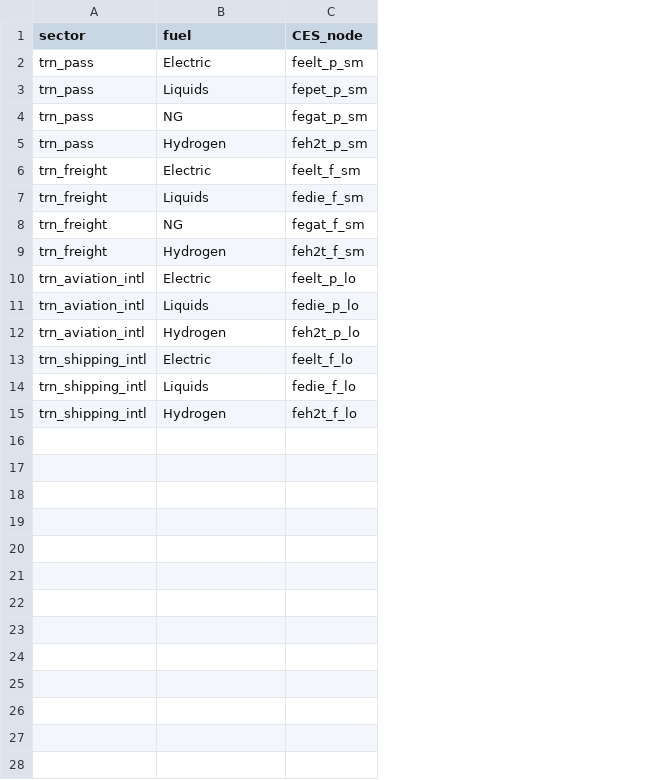
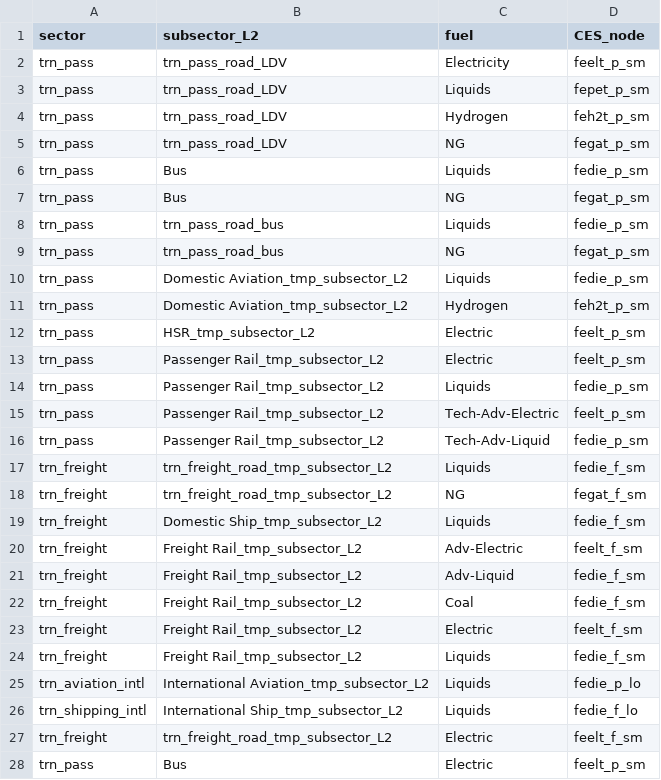
Before and after one commit to pik-piam/edgeTrpLib, a CSV file: inst/extdata/mapping_EDGECES.csv, drawn as a sheet; only a part is shown; removed rows and columns are numbered as before the commit, all else as after; the diff covers the shown part only; the diff names each change by its address in the sheet, - before the commit and + after, or states it on an @@ line.

Commit message:
Fix the EDGE-CES mapping to include the subsector_L2
this is required since HDVs for short-to-medium distance passenger
transport consume "fedie".

```diff
--- a/inst/extdata/mapping_EDGECES.csv
+++ b/inst/extdata/mapping_EDGECES.csv
+column B (subsector_L2), row 12: HSR_tmp_subsector_L2; rows 14-16: all Passenger Rail_tmp_subsector_L2; rows 23-26: Freight Rail_tmp_subsector_L2 | Freight Rail_tmp_subsector_L2 | International Aviation_tmp_subsector_L2 | International Ship_tmp_subsector_L2
+row 2: trn_pass | trn_pass_road_LDV | Electricity | feelt_p_sm
+row 3: trn_pass | trn_pass_road_LDV | Liquids | fepet_p_sm
+row 4: trn_pass | trn_pass_road_LDV | Hydrogen | feh2t_p_sm
+row 5: trn_pass | trn_pass_road_LDV | NG | fegat_p_sm
+row 6: trn_pass | Bus | Liquids | fedie_p_sm
+row 7: trn_pass | Bus | NG | fegat_p_sm
+row 8: trn_pass | trn_pass_road_bus | Liquids | fedie_p_sm
+row 9: trn_pass | trn_pass_road_bus | NG | fegat_p_sm
+row 10: trn_pass | Domestic Aviation_tmp_subsector_L2 | Liquids | fedie_p_sm
+row 11: trn_pass | Domestic Aviation_tmp_subsector_L2 | Hydrogen | feh2t_p_sm
+row 13: trn_pass | Passenger Rail_tmp_subsector_L2 | Electric | feelt_p_sm
-D14 (CES_node): fepet_p_sm
+D14 (CES_node): fedie_p_sm
-C15 (fuel): NG
+C15 (fuel): Tech-Adv-Electric
-D15 (CES_node): fegat_p_sm
+D15 (CES_node): feelt_p_sm
-C16 (fuel): Hydrogen
+C16 (fuel): Tech-Adv-Liquid
-D16 (CES_node): feh2t_p_sm
+D16 (CES_node): fedie_p_sm
+row 17: trn_freight | trn_freight_road_tmp_subsector_L2 | Liquids | fedie_f_sm
@@ row 8 moved to row 18: trn_freight @@
+row 19: trn_freight | Domestic Ship_tmp_subsector_L2 | Liquids | fedie_f_sm
+row 20: trn_freight | Freight Rail_tmp_subsector_L2 | Adv-Electric | feelt_f_sm
+row 21: trn_freight | Freight Rail_tmp_subsector_L2 | Adv-Liquid | fedie_f_sm
+row 22: trn_freight | Freight Rail_tmp_subsector_L2 | Coal | fedie_f_sm
-row 9: trn_freight | Hydrogen | feh2t_f_sm
-row 10: trn_aviation_intl | Electric | feelt_p_lo
-row 12: trn_aviation_intl | Hydrogen | feh2t_p_lo
-row 13: trn_shipping_intl | Electric | feelt_f_lo
-row 15: trn_shipping_intl | Hydrogen | feh2t_f_lo
+row 27: trn_freight | trn_freight_road_tmp_subsector_L2 | Electric | feelt_f_sm
+row 28: trn_pass | Bus | Electric | feelt_p_sm
```
Also changed, not shown: 4 added rows elsewhere in this file, 1 other file.
